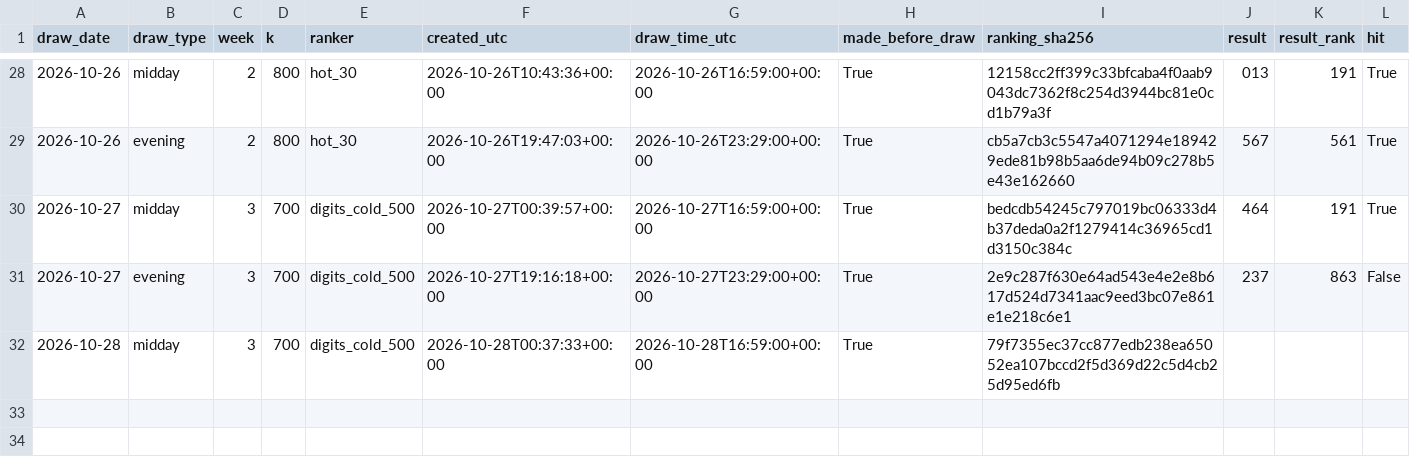
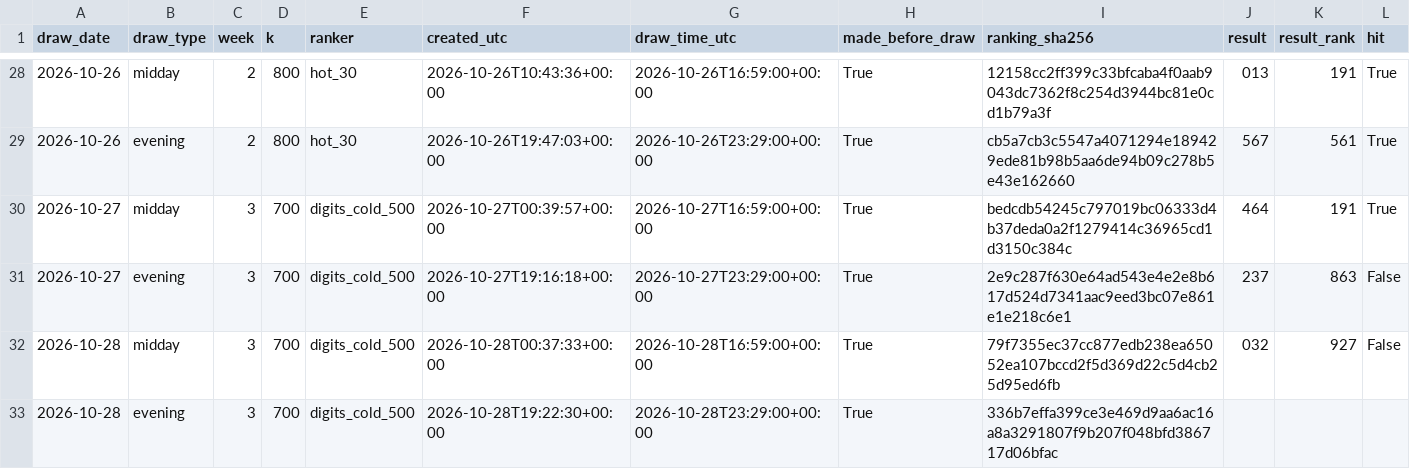
Before and after one commit to SRIIAKHILLESSH/streamlit_app, a CSV file: artifacts/automl3/live/predictions.csv, drawn as a sheet; only a part is shown, gaps mark what is left out; addresses are those after the commit; rows hold the shown columns only; the diff names each change by its address in the sheet, - before the commit and + after, or states it on an @@ line.

```diff
--- a/artifacts/automl3/live/predictions.csv
+++ b/artifacts/automl3/live/predictions.csv
+row 32: 2026-10-28 | midday | 3 | 700 | digits_cold_500 | 2026-10-28T00:37:33+00:00 | 2026-10-28T16:59:00+00:00 | True | 79f7355ec37cc877edb238ea65052ea107bccd2f5d369d22c5d4cb25d95ed6fb | 032 | 927 | False
-B33 (draw_type): midday
+B33 (draw_type): evening
-F33 (created_utc): 2026-10-28T00:37:33+00:00
+F33 (created_utc): 2026-10-28T19:22:30+00:00
-G33 (draw_time_utc): 2026-10-28T16:59:00+00:00
+G33 (draw_time_utc): 2026-10-28T23:29:00+00:00
-I33 (ranking_sha256): 79f7355ec37cc877edb238ea65052ea107bccd2f5d369d22c5d4cb25d95ed6fb
+I33 (ranking_sha256): 336b7effa399ce3e469d9aa6ac16a8a3291807f9b207f048bfd386717d06bfac
```
Also changed, not shown: artifacts/automl1/live/predictions.csv, artifacts/automl2/live/predictions.csv, 8 other files.
